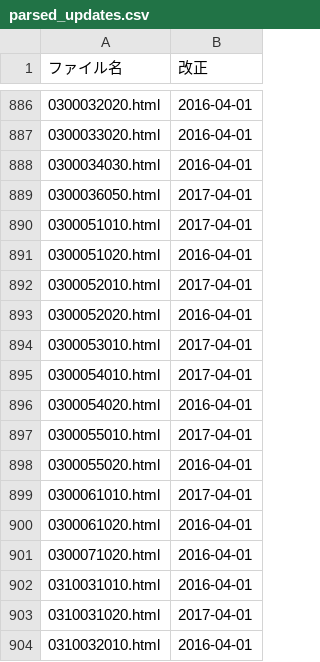
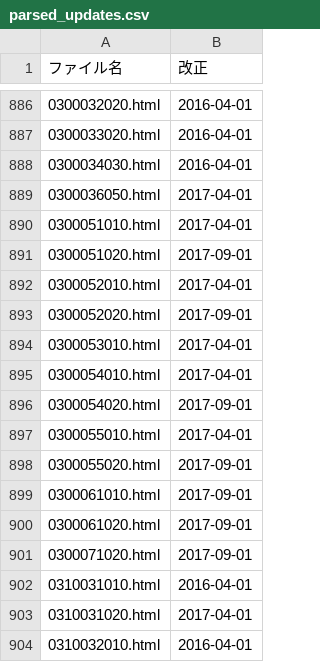
Before and after one commit to hkwi/kobe-bus-transit, a CSV file: parsed_updates.csv, drawn as a sheet; only a part is shown, gaps mark what is left out.

```diff
--- a/parsed_updates.csv
+++ b/parsed_updates.csv
@@ -890,13 +890,13 @@
 0300051010.html,2017-04-01
-0300051020.html,2016-04-01
+0300051020.html,2017-09-01
 0300052010.html,2017-04-01
-0300052020.html,2016-04-01
+0300052020.html,2017-09-01
 0300053010.html,2017-04-01
 0300054010.html,2017-04-01
-0300054020.html,2016-04-01
+0300054020.html,2017-09-01
 0300055010.html,2017-04-01
-0300055020.html,2016-04-01
-0300061010.html,2017-04-01
-0300061020.html,2016-04-01
-0300071020.html,2016-04-01
+0300055020.html,2017-09-01
+0300061010.html,2017-09-01
+0300061020.html,2017-09-01
+0300071020.html,2017-09-01
 0310031010.html,2016-04-01
```
Also changed, not shown: 1 other file.
